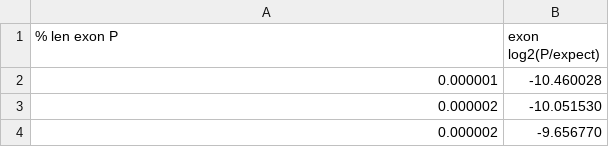
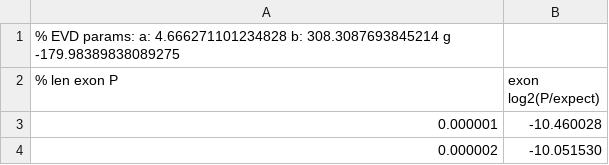
Before and after one commit to icacedo/splicing, a TSV file: mkmdls_out/exon_len.tsv, drawn as a sheet; only a part is shown; the shorter side is filled out with more unchanged rows.

```diff
--- a/mkmdls_out/exon_len.tsv
+++ b/mkmdls_out/exon_len.tsv
@@ -1 +1,2 @@
+% EVD params: a: 4.666271101234828 b: 308.3087693845214 g -179.98389838089275
 % len exon P	exon log2(P/expect)
```
Also changed, not shown: mkmdls_out/intron_len.tsv, 5 other files.
